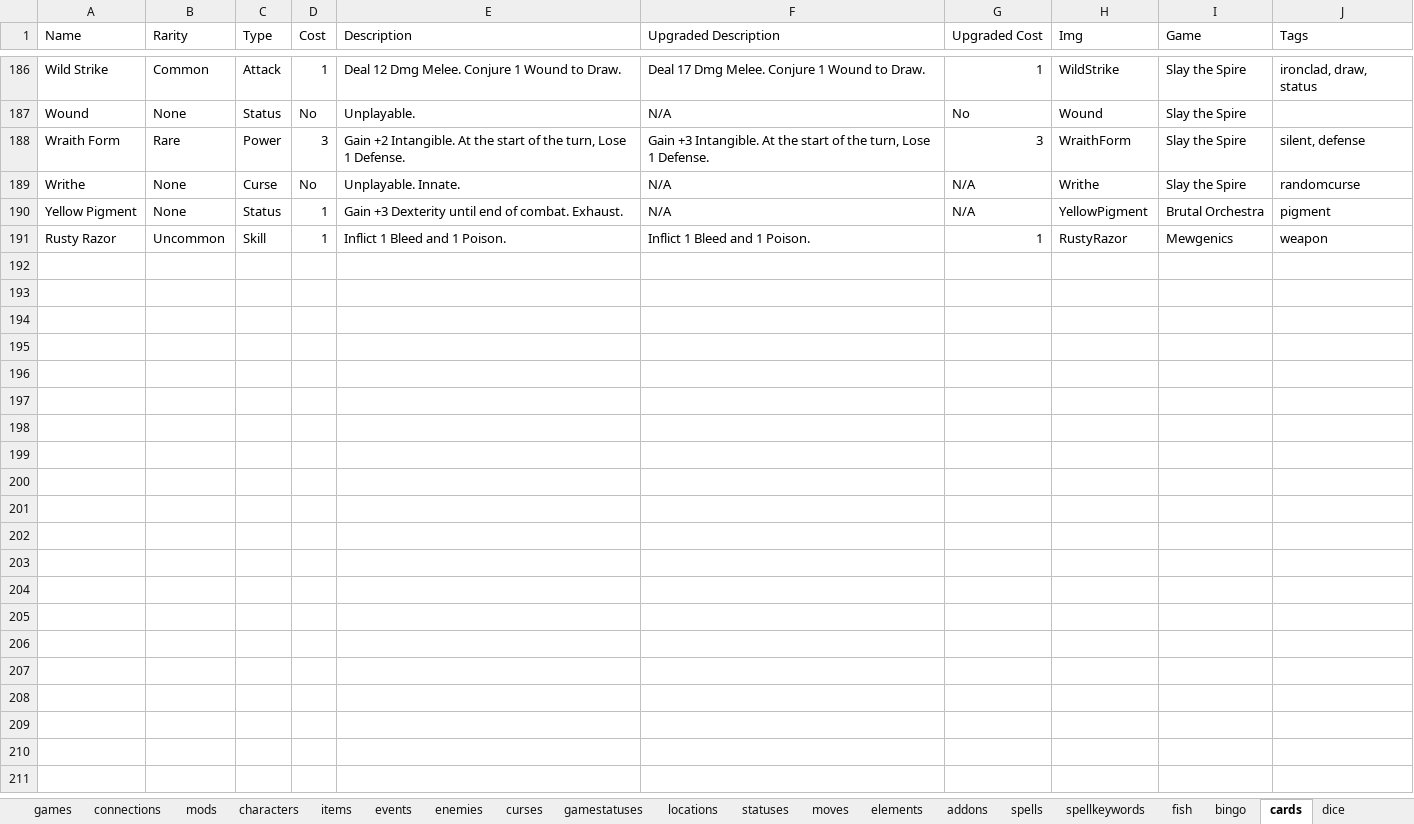
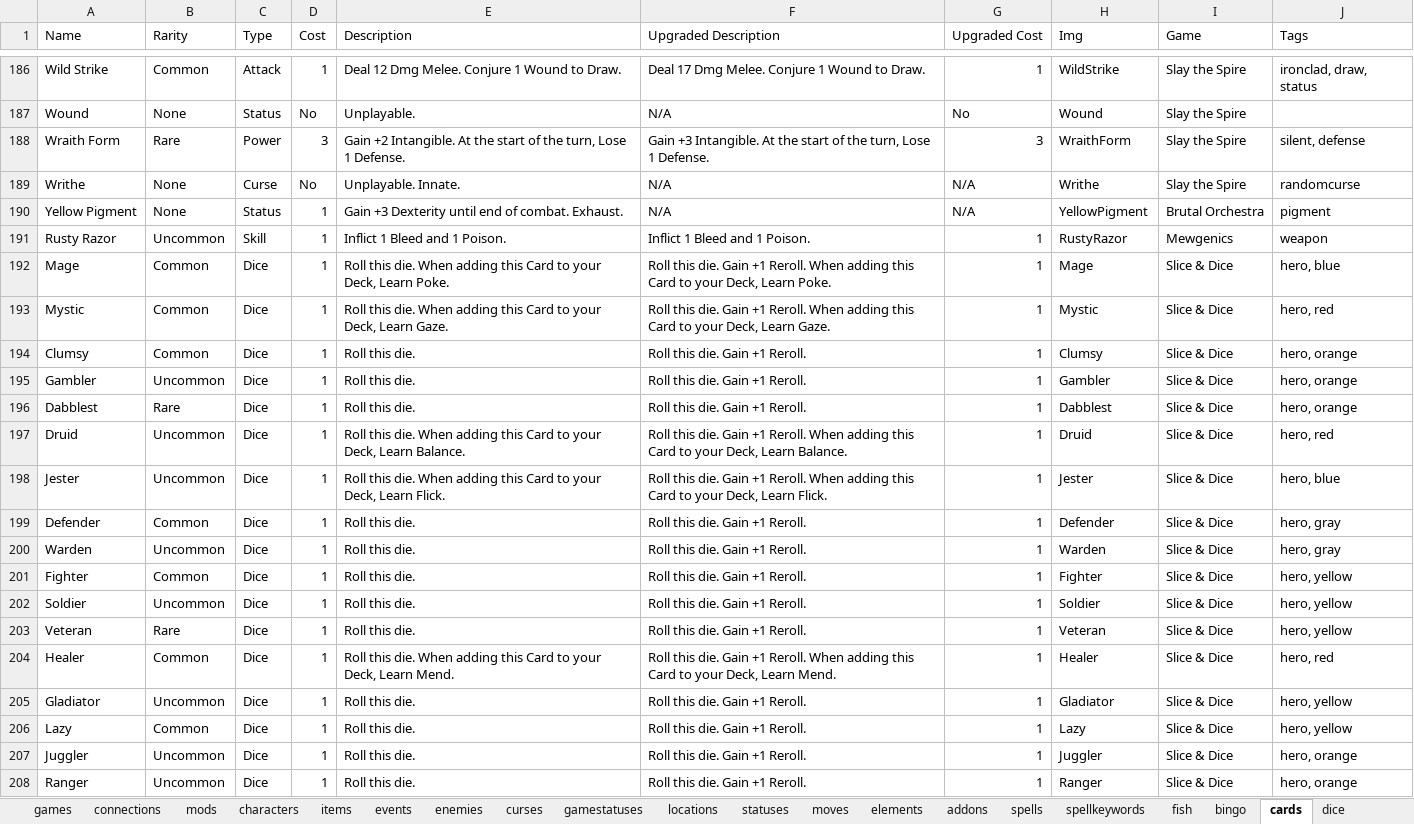
Before and after one commit to batsling/Roguelike-like, an Excel workbook: tools/Roguelikes.xlsx, sheet cards, drawn as a sheet; only a part is shown, gaps mark what is left out; values as stored, in another font and other column widths than the file's, no borders; table styles not drawn; the diff names each change by its address in the sheet, - before the commit and + after, or states it on an @@ line.

Commit message:
Add files via upload

```diff
--- a/tools/Roguelikes.xlsx (sheet cards)
+++ b/tools/Roguelikes.xlsx (sheet cards)
+row 192: Mage | Common | Dice | 1 | Roll this die. When adding this Card to your Deck, Learn Poke. | Roll this die. Gain +1 Reroll. When adding this Card to your Deck, Learn Poke. | 1 | Mage | Slice & Dice | hero, blue
+row 193: Mystic | Common | Dice | 1 | Roll this die. When adding this Card to your Deck, Learn Gaze. | Roll this die. Gain +1 Reroll. When adding this Card to your Deck, Learn Gaze. | 1 | Mystic | Slice & Dice | hero, red
+row 194: Clumsy | Common | Dice | 1 | Roll this die. | Roll this die. Gain +1 Reroll. | 1 | Clumsy | Slice & Dice | hero, orange
+row 195: Gambler | Uncommon | Dice | 1 | Roll this die. | Roll this die. Gain +1 Reroll. | 1 | Gambler | Slice & Dice | hero, orange
+row 196: Dabblest | Rare | Dice | 1 | Roll this die. | Roll this die. Gain +1 Reroll. | 1 | Dabblest | Slice & Dice | hero, orange
+row 197: Druid | Uncommon | Dice | 1 | Roll this die. When adding this Card to your Deck, Learn Balance. | Roll this die. Gain +1 Reroll. When adding this Card to your Deck, Learn Balance. | 1 | Druid | Slice & Dice | hero, red
+row 198: Jester | Uncommon | Dice | 1 | Roll this die. When adding this Card to your Deck, Learn Flick. | Roll this die. Gain +1 Reroll. When adding this Card to your Deck, Learn Flick. | 1 | Jester | Slice & Dice | hero, blue
+row 199: Defender | Common | Dice | 1 | Roll this die. | Roll this die. Gain +1 Reroll. | 1 | Defender | Slice & Dice | hero, gray
+row 200: Warden | Uncommon | Dice | 1 | Roll this die. | Roll this die. Gain +1 Reroll. | 1 | Warden | Slice & Dice | hero, gray
+row 201: Fighter | Common | Dice | 1 | Roll this die. | Roll this die. Gain +1 Reroll. | 1 | Fighter | Slice & Dice | hero, yellow
+row 202: Soldier | Uncommon | Dice | 1 | Roll this die. | Roll this die. Gain +1 Reroll. | 1 | Soldier | Slice & Dice | hero, yellow
+row 203: Veteran | Rare | Dice | 1 | Roll this die. | Roll this die. Gain +1 Reroll. | 1 | Veteran | Slice & Dice | hero, yellow
+row 204: Healer | Common | Dice | 1 | Roll this die. When adding this Card to your Deck, Learn Mend. | Roll this die. Gain +1 Reroll. When adding this Card to your Deck, Learn Mend. | 1 | Healer | Slice & Dice | hero, red
+row 205: Gladiator | Uncommon | Dice | 1 | Roll this die. | Roll this die. Gain +1 Reroll. | 1 | Gladiator | Slice & Dice | hero, yellow
+row 206: Lazy | Common | Dice | 1 | Roll this die. | Roll this die. Gain +1 Reroll. | 1 | Lazy | Slice & Dice | hero, yellow
+row 207: Juggler | Uncommon | Dice | 1 | Roll this die. | Roll this die. Gain +1 Reroll. | 1 | Juggler | Slice & Dice | hero, orange
+row 208: Ranger | Uncommon | Dice | 1 | Roll this die. | Roll this die. Gain +1 Reroll. | 1 | Ranger | Slice & Dice | hero, orange
```
Also changed, not shown: sheet dice, sheet spells, sheet addons, sheet moves, sheet characters, sheet enemies, 1 more sheet.
